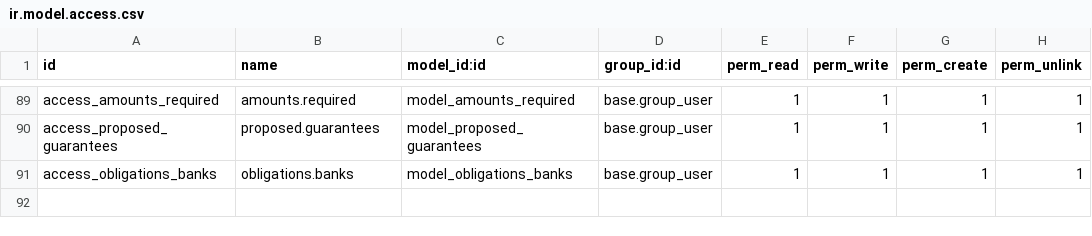
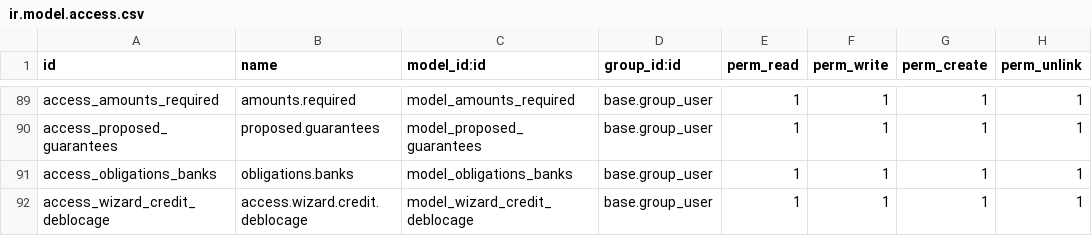
Before and after one commit to tawousama/sadid, a CSV file: credit_bancaire/security/ir.model.access.csv, drawn as a sheet; only a part is shown, gaps mark what is left out; the diff names each change by its address in the sheet, - before the commit and + after, or states it on an @@ line.

Commit message:
deblocage modification

```diff
--- a/credit_bancaire/security/ir.model.access.csv
+++ b/credit_bancaire/security/ir.model.access.csv
+row 92: access_wizard_credit_deblocage | access.wizard.credit.deblocage | model_wizard_credit_deblocage | base.group_user | 1 | 1 | 1 | 1
```
Also changed, not shown: 10 other files.
